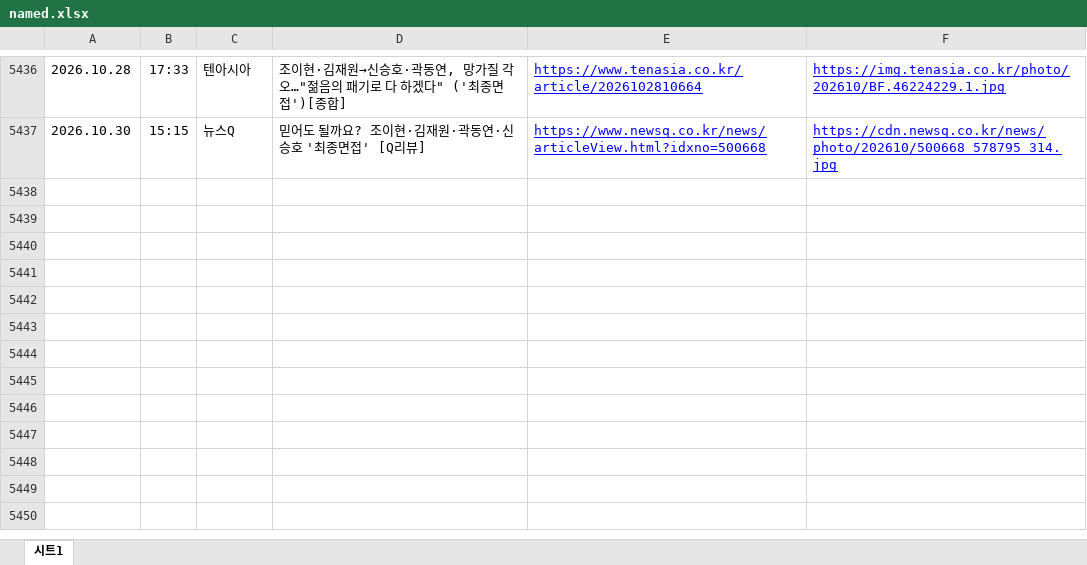
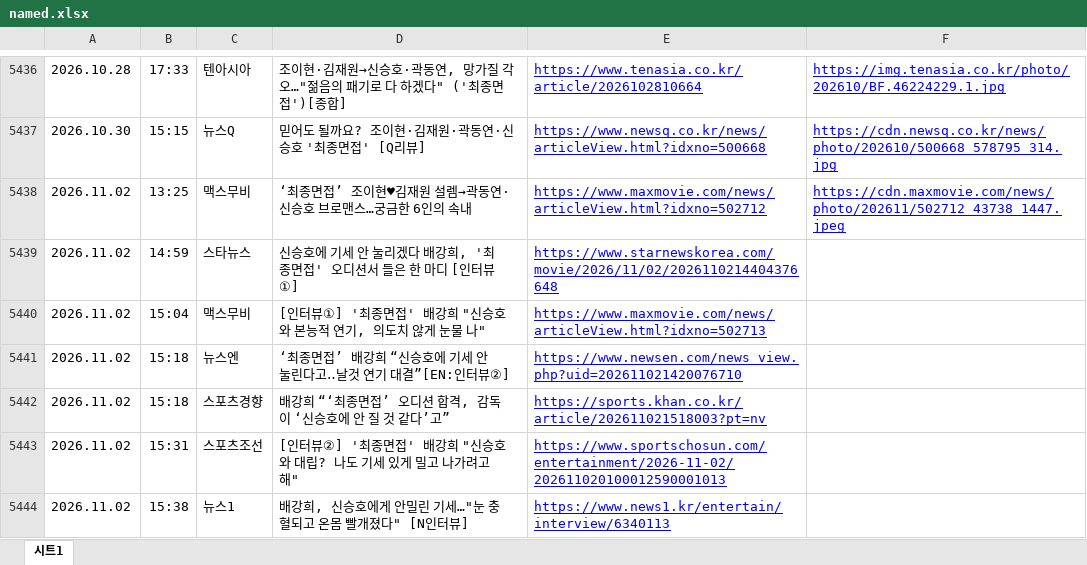
Before and after one commit to shinsholabs/ordinarydayswithshinsh, an Excel workbook: data/named.xlsx, sheet 시트1, drawn as a sheet; only a part is shown, gaps mark what is left out; values as stored, in another font and other column widths than the file's, no borders; charts and pictures not drawn; the diff names each change by its address in the sheet, - before the commit and + after, or states it on an @@ line.

```diff
--- a/data/named.xlsx (sheet 시트1)
+++ b/data/named.xlsx (sheet 시트1)
+row 5438: 2026.11.02 | 13:25 | 맥스무비 | ‘최종면접’ 조이현♥김재원 설렘→곽동연·신승호 브로맨스…궁금한 6인의 속내 | https://www.maxmovie.com/news/articleView.html?idxno=502712 | https://cdn.maxmovie.com/news/photo/202611/502712_43738_1447.jpeg
+row 5439: 2026.11.02 | 14:59 | 스타뉴스 | 신승호에 기세 안 눌리겠다 배강희, '최종면접' 오디션서 들은 한 마디 [인터뷰①] | https://www.starnewskorea.com/movie/2026/11/02/2026110214404376648
+row 5440: 2026.11.02 | 15:04 | 맥스무비 | [인터뷰①] '최종면접' 배강희 "신승호와 본능적 연기, 의도치 않게 눈물 나" | https://www.maxmovie.com/news/articleView.html?idxno=502713
+row 5441: 2026.11.02 | 15:18 | 뉴스엔 | ‘최종면접’ 배강희 “신승호에 기세 안 눌린다고‥날것 연기 대결”[EN:인터뷰②] | https://www.newsen.com/news_view.php?uid=202611021420076710
+row 5442: 2026.11.02 | 15:18 | 스포츠경향 | 배강희 “‘최종면접’ 오디션 합격, 감독이 ‘신승호에 안 질 것 같다’고” | https://sports.khan.co.kr/article/202611021518003?pt=nv
+row 5443: 2026.11.02 | 15:31 | 스포츠조선 | [인터뷰②] '최종면접' 배강희 "신승호와 대립? 나도 기세 있게 밀고 나가려고 해" | https://www.sportschosun.com/entertainment/2026-11-02/202611020100012590001013
+row 5444: 2026.11.02 | 15:38 | 뉴스1 | 배강희, 신승호에게 안밀린 기세…"눈 충혈되고 온몸 빨개졌다" [N인터뷰] | https://www.news1.kr/entertain/interview/6340113
```
Also changed, not shown: 1 other file.
